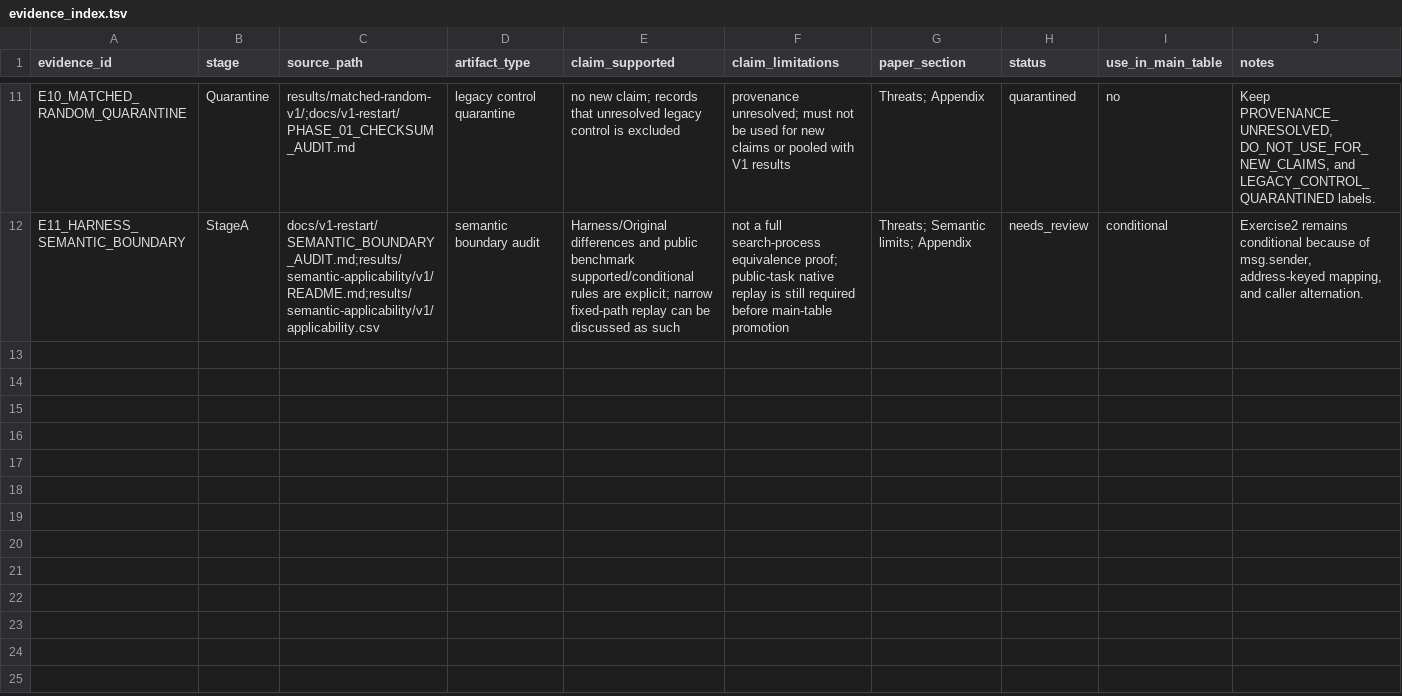
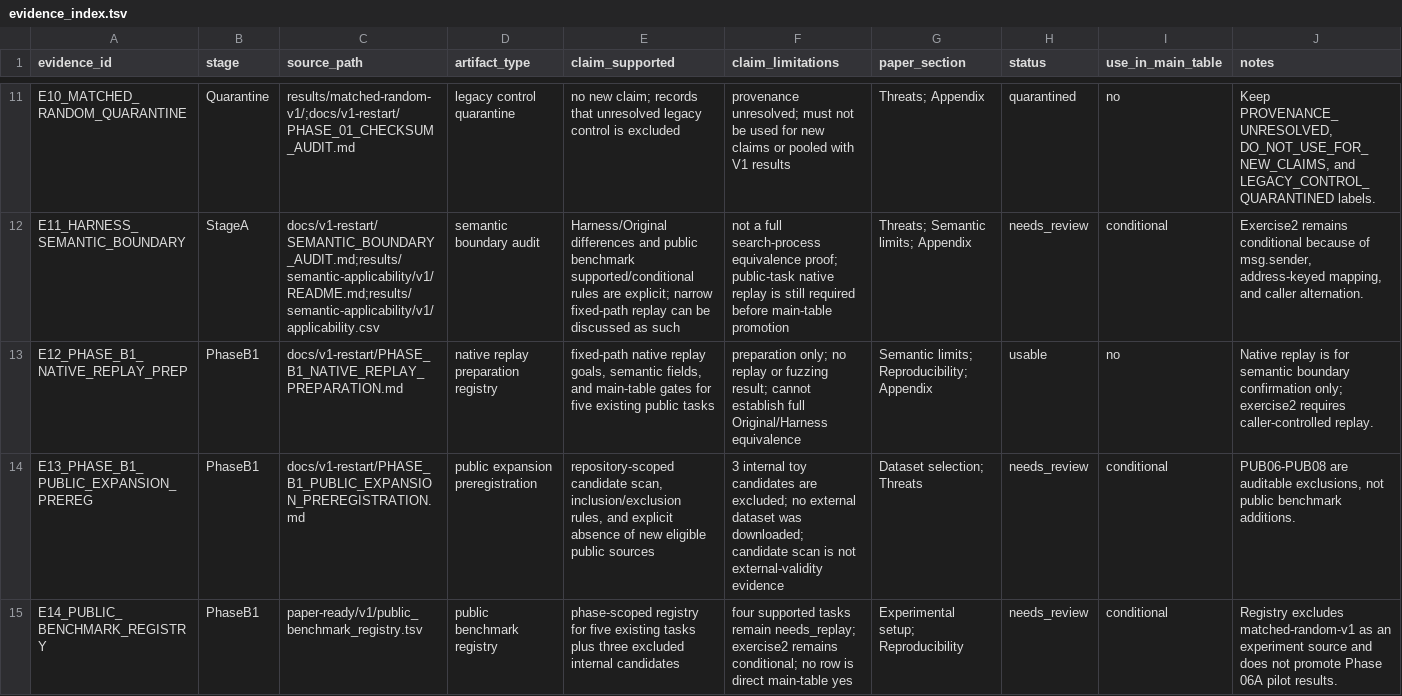
Before and after one commit to skk2186/smart-contract-fuzz, a TSV file: paper-ready/v1/evidence_index.tsv, drawn as a sheet; only a part is shown, gaps mark what is left out; the diff names each change by its address in the sheet, - before the commit and + after, or states it on an @@ line.

Commit message:
docs: preregister V1 public benchmark expansion

```diff
--- a/paper-ready/v1/evidence_index.tsv
+++ b/paper-ready/v1/evidence_index.tsv
+row 13: E12_PHASE_B1_NATIVE_REPLAY_PREP | PhaseB1 | docs/v1-restart/PHASE_B1_NATIVE_REPLAY_PREPARATION.md | native replay preparation registry | fixed-path native replay goals, semantic fields, and main-table gates for five existing public tasks | preparation only; no replay or fuzzing result; cannot establish full Original/Harness equivalence | Semantic limits; Reproducibility; Appendix | usable | no | Native replay is for semantic boundary confirmation only; exercise2 requires caller-controlled replay.
+row 14: E13_PHASE_B1_PUBLIC_EXPANSION_PREREG | PhaseB1 | docs/v1-restart/PHASE_B1_PUBLIC_EXPANSION_PREREGISTRATION.md | public expansion preregistration | repository-scoped candidate scan, inclusion/exclusion rules, and explicit absence of new eligible public sources | 3 internal toy candidates are excluded; no external dataset was downloaded; candidate scan is not external-validity evidence | Dataset selection; Threats | needs_review | conditional | PUB06-PUB08 are auditable exclusions, not public benchmark additions.
+row 15: E14_PUBLIC_BENCHMARK_REGISTRY | PhaseB1 | paper-ready/v1/public_benchmark_registry.tsv | public benchmark registry | phase-scoped registry for five existing tasks plus three excluded internal candidates | four supported tasks remain needs_replay; exercise2 remains conditional; no row is direct main-table yes | Experimental setup; Reproducibility | needs_review | conditional | Registry excludes matched-random-v1 as an experiment source and does not promote Phase 06A pilot results.
```
Also changed, not shown: 4 other files.
